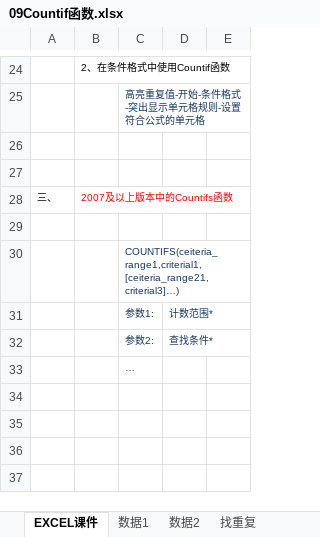
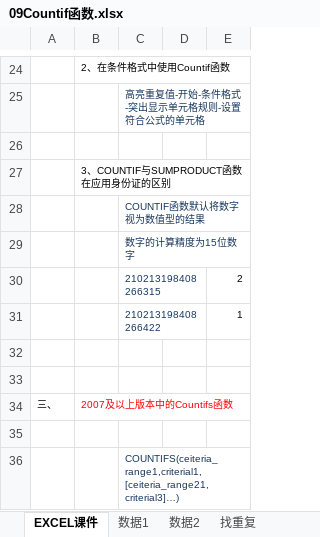
Before and after one commit to zimuyue/data-analytics, an Excel workbook: excel/09Countif函数.xlsx, sheet EXCEL课件, drawn as a sheet; only a part is shown, gaps mark what is left out; the shorter side is filled out with more unchanged rows; values as stored, in another font and other column widths than the file's, no borders; the diff names each change by its address in the sheet, - before the commit and + after, or states it on an @@ line.

```diff
--- a/excel/09Countif函数.xlsx (sheet EXCEL课件)
+++ b/excel/09Countif函数.xlsx (sheet EXCEL课件)
+row 27:  | 3、COUNTIF与SUMPRODUCT函数在应用身份证的区别
+row 28:  |  | COUNTIF函数默认将数字视为数值型的结果
+row 29:  |  | 数字的计算精度为15位数字
+row 30:  |  | 210213198408266315 |  | 2
+row 31:  |  | 210213198408266422 |  | 1
+row 32: (empty)
```
Also changed, not shown: excel/07简单函数与公式.xlsx, excel/08逻辑判断IF函数.xlsx, 6 other files.
